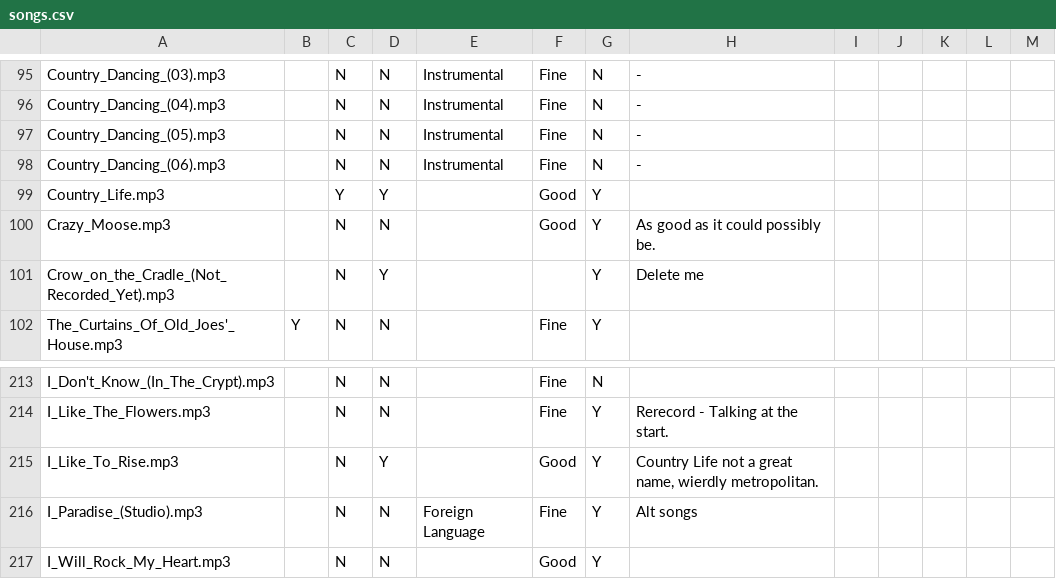
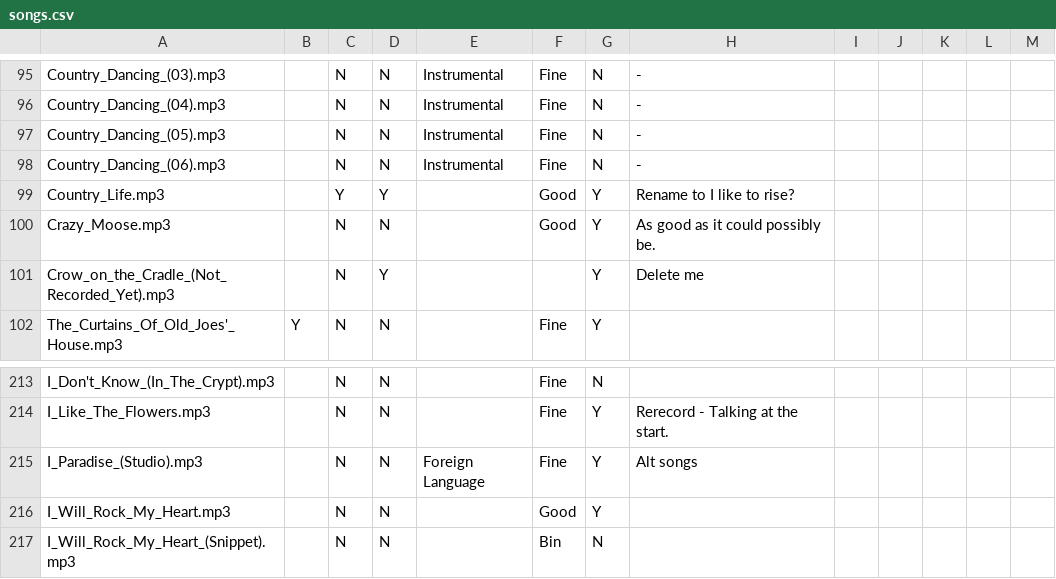
Before and after one commit to IMP1/virtualcampfire, a CSV file: songs.csv, drawn as a sheet; only a part is shown, gaps mark what is left out; the shorter side is filled out with more unchanged rows.

Commit message:
Remove I like to rise, it is a copy of Country life

```diff
--- a/songs.csv
+++ b/songs.csv
@@ -98,3 +98,3 @@ Country_Dancing_(05).mp3,,N,N,Instrumental,Fine,N,-,,,,,
 Country_Dancing_(06).mp3,,N,N,Instrumental,Fine,N,-,,,,,
-Country_Life.mp3,,Y,Y,,Good,Y,,,,,,
+Country_Life.mp3,,Y,Y,,Good,Y,Rename to I like to rise? ,,,,,
 Crazy_Moose.mp3,,N,N,,Good,Y,As good as it could possibly be.,,,,,
@@ -214,3 +214,2 @@ I_Don't_Know_(In_The_Crypt).mp3,,N,N,,Fine,N,,,,,,
 I_Like_The_Flowers.mp3,,N,N,,Fine,Y,Rerecord - Talking at the start.,,,,,
-I_Like_To_Rise.mp3,,N,Y,,Good,Y,"Country Life not a great name, wierdly metropolitan. ",,,,,
 I_Paradise_(Studio).mp3,,N,N,Foreign Language,Fine,Y,Alt songs,,,,,
```
Also changed, not shown: 3 other files.
